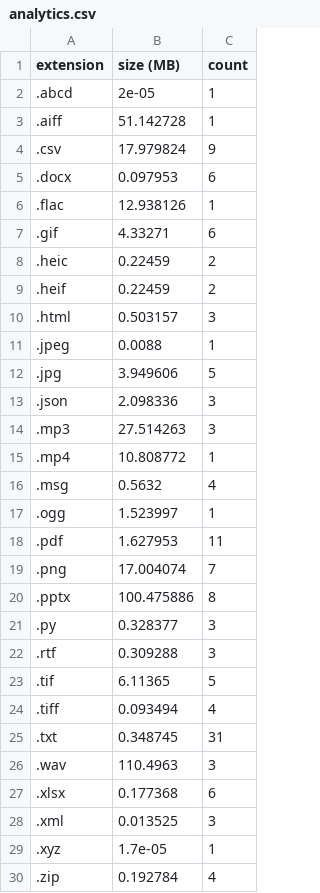
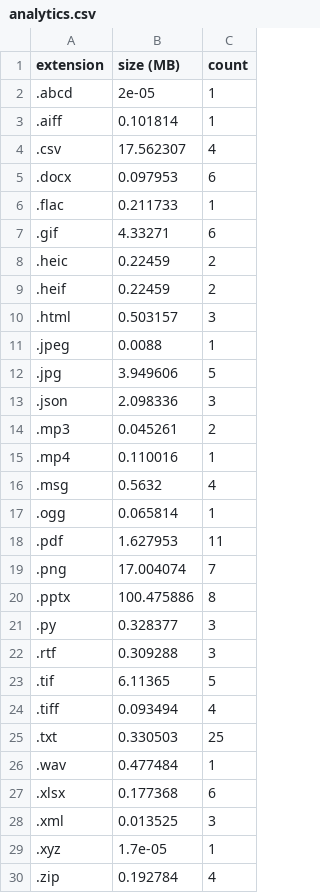
Before and after one commit to hc-sc-ocdo-bdpd/file-processing, a CSV file: docs/sample_reports/analytics.csv, drawn as a sheet.

```diff
--- a/docs/sample_reports/analytics.csv
+++ b/docs/sample_reports/analytics.csv
@@ -2,6 +2,6 @@ extension,size (MB),count
 .abcd,2e-05,1
-.aiff,51.142728,1
-.csv,17.979824,9
+.aiff,0.101814,1
+.csv,17.562307,4
 .docx,0.097953,6
-.flac,12.938126,1
+.flac,0.211733,1
 .gif,4.33271,6
@@ -13,6 +13,6 @@ extension,size (MB),count
 .json,2.098336,3
-.mp3,27.514263,3
-.mp4,10.808772,1
+.mp3,0.045261,2
+.mp4,0.110016,1
 .msg,0.5632,4
-.ogg,1.523997,1
+.ogg,0.065814,1
 .pdf,1.627953,11
@@ -24,4 +24,4 @@ extension,size (MB),count
 .tiff,0.093494,4
-.txt,0.348745,31
-.wav,110.4963,3
+.txt,0.330503,25
+.wav,0.477484,1
 .xlsx,0.177368,6
```
Also changed, not shown: 42 other files.
